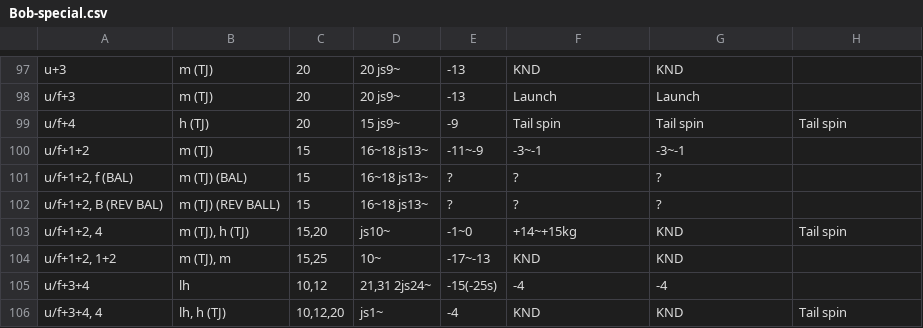
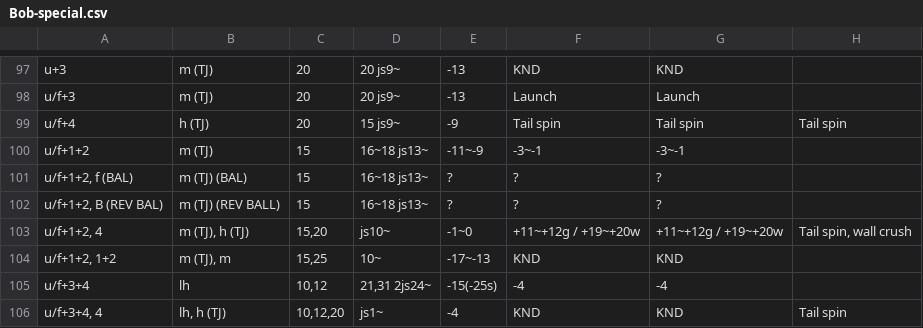
Before and after one commit to pbruvoll/rbnTekkenFrameData, a CSV file: frameData/T7/csv/Bob/Bob-special.csv, drawn as a sheet; only a part is shown, gaps mark what is left out.

Commit message:
Update Bob-special.csv

```diff
--- a/frameData/T7/csv/Bob/Bob-special.csv
+++ b/frameData/T7/csv/Bob/Bob-special.csv
@@ -102,3 +102,3 @@ u/f+1+2, f (BAL);m (TJ) (BAL);15;16~18 js13~;?;?;?;
 u/f+1+2, B (REV BAL);m (TJ) (REV BALL);15;16~18 js13~;?;?;?;
-u/f+1+2, 4;m (TJ), h (TJ);15,20;js10~;-1~0;+14~+15kg;KND;Tail spin
+u/f+1+2, 4;m (TJ), h (TJ);15,20;js10~;-1~0;+11~+12g / +19~+20w;+11~+12g / +19~+20w;Tail spin, wall crush;
 u/f+1+2, 1+2;m (TJ), m;15,25;10~;-17~-13;KND;KND;
```
